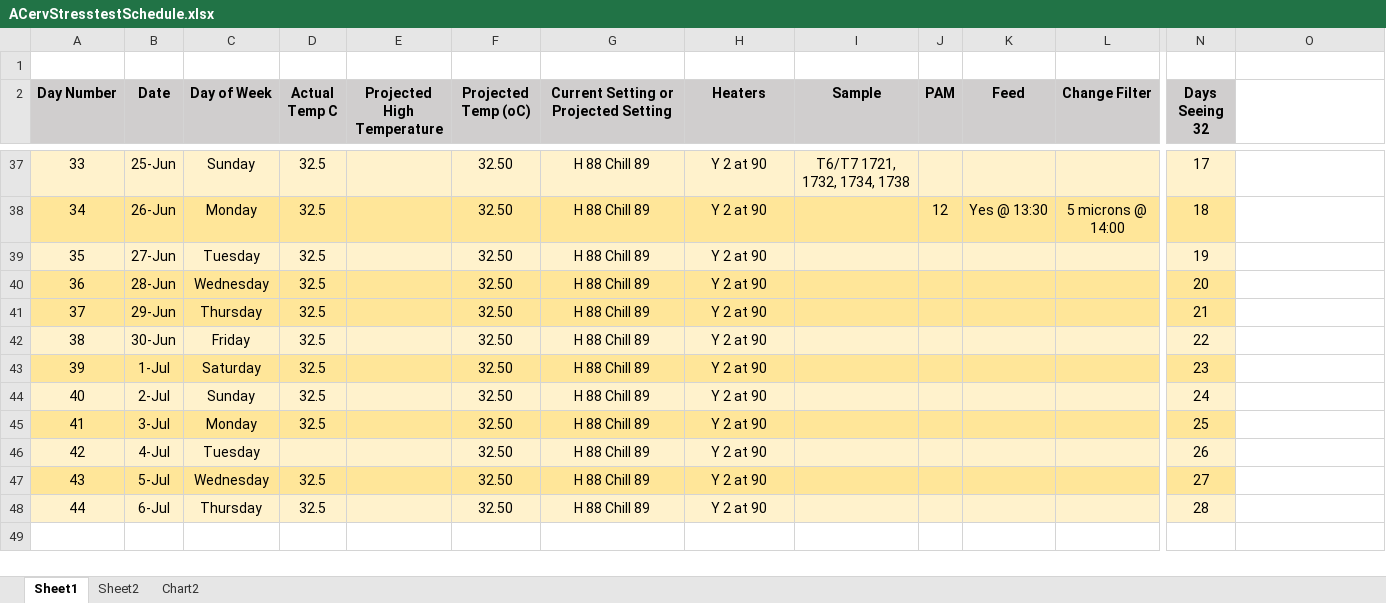
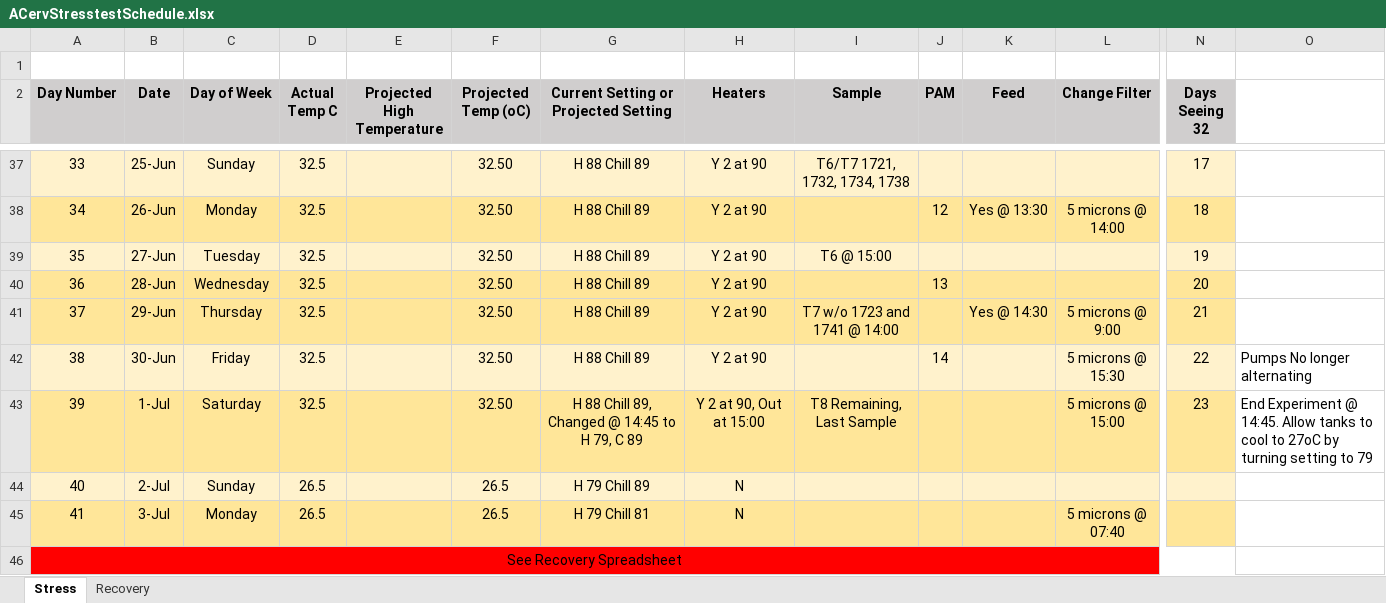
Before and after one commit to karprich/AcroporaStressTest, an Excel workbook: ACervStresstestSchedule.xlsx, sheet Stress, drawn as a sheet; only a part is shown, gaps mark what is left out; values as stored, in another font and other column widths than the file's, no borders; conditional formats not drawn; rows hold the shown columns only; the diff covers the shown part only; the diff names each change by its address in the sheet, - before the commit and + after, or states it on an @@ line.

```diff
--- a/ACervStresstestSchedule.xlsx (sheet Stress)
+++ b/ACervStresstestSchedule.xlsx (sheet Stress)
-sheet tab: Sheet1
+sheet tab: Stress
-sheet tab: Sheet2
+sheet tab: Recovery
-sheet tab: Chart2
-I39 (Sample): (empty)
+I39 (Sample): T6 @ 15:00
-J40 (PAM): (empty)
+J40 (PAM): 13
-I41 (Sample): (empty)
+I41 (Sample): T7 w/o 1723 and 1741 @ 14:00
-K41 (Feed): (empty)
+K41 (Feed): Yes @ 14:30
-L41 (Change Filter): (empty)
+L41 (Change Filter): 5 microns @ 9:00
-J42 (PAM): (empty)
+J42 (PAM): 14
-L42 (Change Filter): (empty)
+L42 (Change Filter): 5 microns @ 15:30
-O42: (empty)
+O42: Pumps No longer alternating
-G43: H 88 Chill 89
+G43: H 88 Chill 89, Changed @ 14:45 to H 79, C 89
-H43 (Heaters): Y 2 at 90
+H43 (Heaters): Y 2 at 90, Out at 15:00
-I43 (Sample): (empty)
+I43 (Sample): T8 Remaining, Last Sample
-L43 (Change Filter): (empty)
+L43 (Change Filter): 5 microns @ 15:00
-O43: (empty)
+O43: End Experiment @ 14:45. Allow tanks to cool to 27oC by turning setting to 79
-D44:D45 (Actual Temp C): 32.5
+D44:D45 (Actual Temp C): 26.5
-F44:F45 (Projected Temp (oC)): 32.50
+F44:F45 (Projected Temp (oC)): 26.5
-G44: H 88 Chill 89
+G44: H 79 Chill 89
-H44:H45 (Heaters): Y 2 at 90
+H44:H45 (Heaters): N
-N44 (Days Seeing 32): 24
+N44 (Days Seeing 32): (empty)
-G45: H 88 Chill 89
+G45: H 79 Chill 81
-L45 (Change Filter): (empty)
+L45 (Change Filter): 5 microns @ 07:40
-N45 (Days Seeing 32): 25
+N45 (Days Seeing 32): (empty)
@@ column A (Day Number) renumbered in row 46 @@
-A46:N46 fill: #FFF2CC
+A46:N46 fill: #FF0000
+A46:N46 merged
-B46 (Date): 4-Jul
+B46 (Date): (empty)
-C46 (Day of Week): Tuesday
+C46 (Day of Week): (empty)
-F46 (Projected Temp (oC)): 32.50
+F46 (Projected Temp (oC)): (empty)
-G46: H 88 Chill 89
+G46: (empty)
-H46 (Heaters): Y 2 at 90
+H46 (Heaters): (empty)
-N46 (Days Seeing 32): 26
+N46 (Days Seeing 32): (empty)
-row 47: 43 | 5-Jul | Wednesday | 32.5 |  | 32.50 | H 88 Chill 89 | Y 2 at 90 |  |  |  |  | 27
-row 48: 44 | 6-Jul | Thursday | 32.5 |  | 32.50 | H 88 Chill 89 | Y 2 at 90 |  |  |  |  | 28
```
Also changed, not shown: cell formats elsewhere in this sheet, sheet Recovery, charts or pictures, 5 other files.
